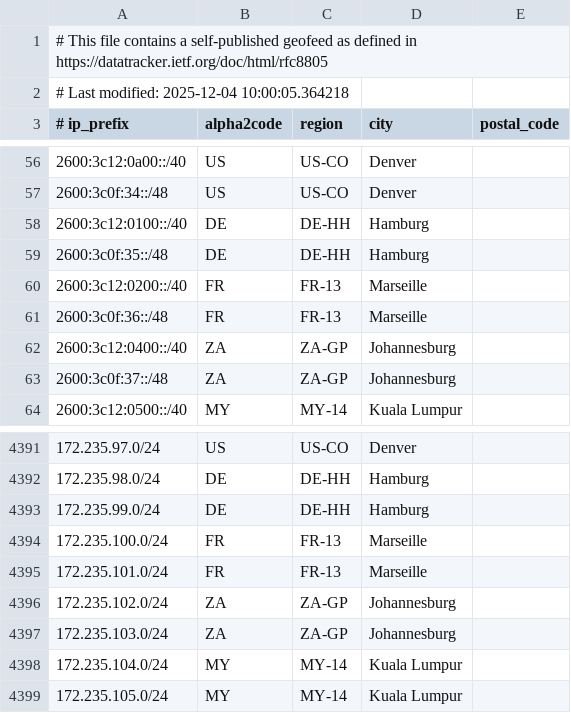
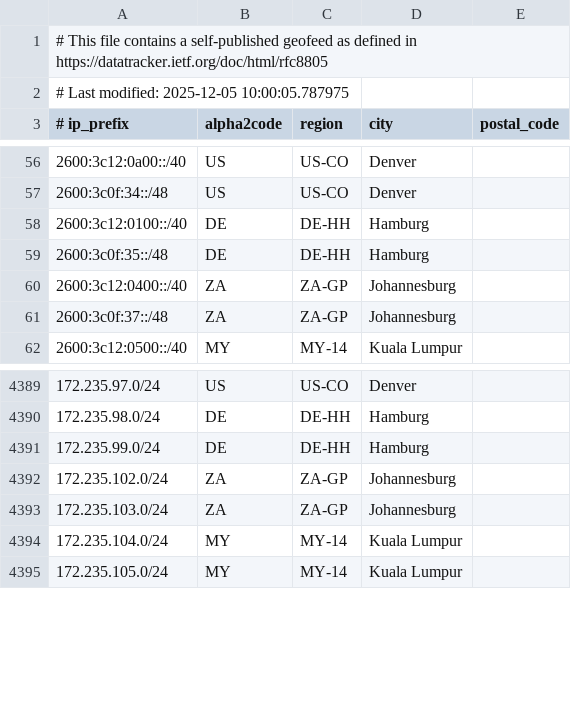
Before and after one commit to duyhenryer/cloud-ip-ranges, a CSV file: data/linode/ranges.csv, drawn as a sheet; only a part is shown, gaps mark what is left out.

Commit message:
chore: update IP ranges - 2025-12-05 12:35:29 UTC

```diff
--- a/data/linode/ranges.csv
+++ b/data/linode/ranges.csv
@@ -1,3 +1,3 @@
 # This file contains a self-published geofeed as defined in https://datatracker.ietf.org/doc/html/rfc8805
-# Last modified: 2025-12-04 10:00:05.364218
+# Last modified: 2025-12-05 10:00:05.787975
 # ip_prefix, alpha2code, region, city, postal_code
@@ -59,4 +59,2 @@
 2600:3c0f:35::/48,DE,DE-HH,Hamburg,
-2600:3c12:0200::/40,FR,FR-13,Marseille,
-2600:3c0f:36::/48,FR,FR-13,Marseille,
 2600:3c12:0400::/40,ZA,ZA-GP,Johannesburg,
@@ -4393,4 +4391,2 @@
 172.235.99.0/24,DE,DE-HH,Hamburg,
-172.235.100.0/24,FR,FR-13,Marseille,
-172.235.101.0/24,FR,FR-13,Marseille,
 172.235.102.0/24,ZA,ZA-GP,Johannesburg,
```
Also changed, not shown: 5 other files.
